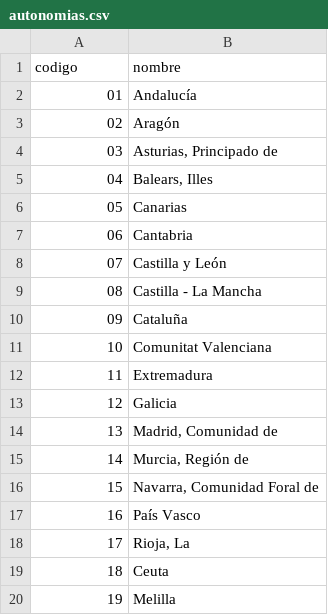
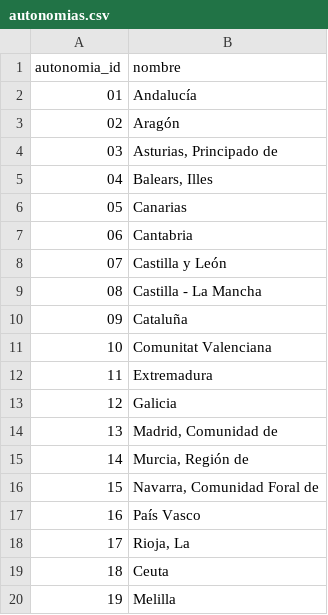
Before and after one commit to codeforspain/ds-organizacion-administrativa, a CSV file: data/autonomias.csv, drawn as a sheet.

```diff
--- a/data/autonomias.csv
+++ b/data/autonomias.csv
@@ -1,2 +1,2 @@
-codigo,nombre
+autonomia_id,nombre
 01,Andalucía
```
Also changed, not shown: data/islas.csv, data/municipios_islas.csv, 23 other files.
